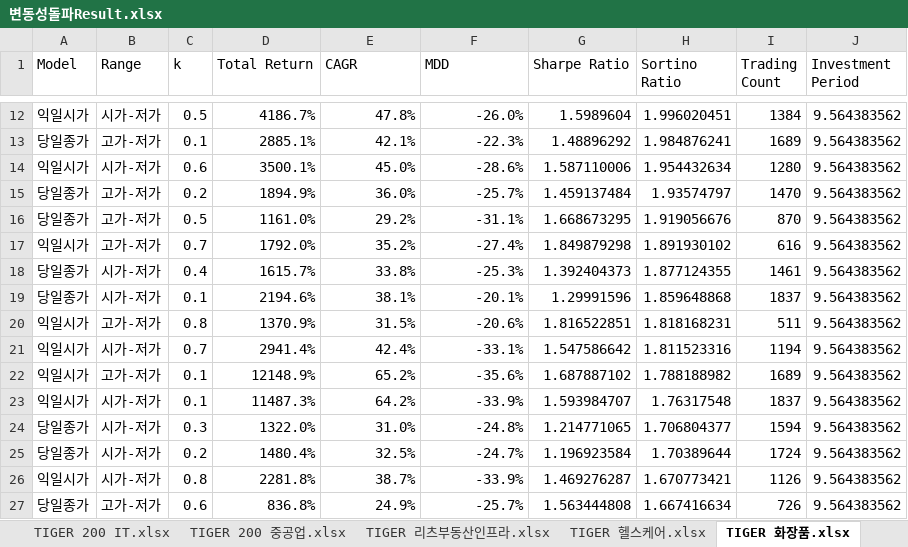
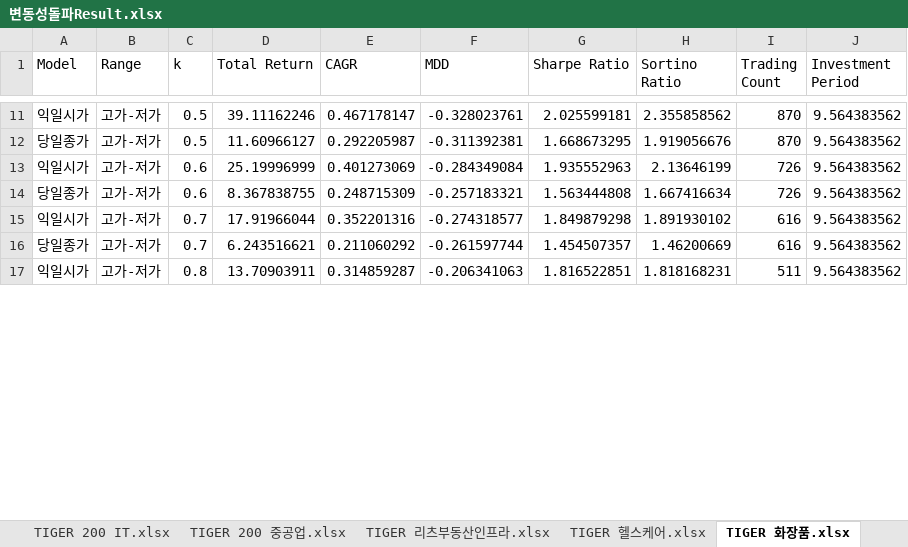
Before and after one commit to zalankr/git_folder, an Excel workbook: SECTOR_ETF/변동성돌파Result.xlsx, sheet TIGER 화장품.xlsx, drawn as a sheet; only a part is shown, gaps mark what is left out; values as stored, in another font and other column widths than the file's, no cell formats; removed rows and columns are numbered as before the commit, all else as after; the diff covers the shown part only; the diff names each change by its address in the sheet, - before the commit and + after, or states it on an @@ line.

```diff
--- a/SECTOR_ETF/변동성돌파Result.xlsx (sheet TIGER 화장품.xlsx)
+++ b/SECTOR_ETF/변동성돌파Result.xlsx (sheet TIGER 화장품.xlsx)
-B11 (Range): 시가-저가
+B11 (Range): 고가-저가
-D11 (Total Return): 4186.7%
+D11 (Total Return): 39.11162246
-E11 (CAGR): 47.8%
+E11 (CAGR): 0.467178147
-F11 (MDD): -26.0%
+F11 (MDD): -0.328023761
-G11 (Sharpe Ratio): 1.5989604
+G11 (Sharpe Ratio): 2.025599181
-H11 (Sortino Ratio): 1.996020451
+H11 (Sortino Ratio): 2.355858562
-I11 (Trading Count): 1384
+I11 (Trading Count): 870
-row 13: 당일종가 | 고가-저가 | 0.1 | 2885.1% | 42.1% | -22.3% | 1.48896292 | 1.984876241 | 1689 | 9.564383562
-row 14: 익일시가 | 시가-저가 | 0.6 | 3500.1% | 45.0% | -28.6% | 1.587110006 | 1.954432634 | 1280 | 9.564383562
-row 15: 당일종가 | 고가-저가 | 0.2 | 1894.9% | 36.0% | -25.7% | 1.459137484 | 1.93574797 | 1470 | 9.564383562
-D12 (Total Return): 1161.0%
+D12 (Total Return): 11.60966127
-E12 (CAGR): 29.2%
+E12 (CAGR): 0.292205987
-F12 (MDD): -31.1%
+F12 (MDD): -0.311392381
+row 13: 익일시가 | 고가-저가 | 0.6 | 25.19996999 | 0.401273069 | -0.284349084 | 1.935552963 | 2.13646199 | 726 | 9.564383562
+row 14: 당일종가 | 고가-저가 | 0.6 | 8.367838755 | 0.248715309 | -0.257183321 | 1.563444808 | 1.667416634 | 726 | 9.564383562
-D15 (Total Return): 1792.0%
+D15 (Total Return): 17.91966044
-E15 (CAGR): 35.2%
+E15 (CAGR): 0.352201316
-F15 (MDD): -27.4%
+F15 (MDD): -0.274318577
-row 18: 당일종가 | 시가-저가 | 0.4 | 1615.7% | 33.8% | -25.3% | 1.392404373 | 1.877124355 | 1461 | 9.564383562
-row 19: 당일종가 | 시가-저가 | 0.1 | 2194.6% | 38.1% | -20.1% | 1.29991596 | 1.859648868 | 1837 | 9.564383562
+row 16: 당일종가 | 고가-저가 | 0.7 | 6.243516621 | 0.211060292 | -0.261597744 | 1.454507357 | 1.46200669 | 616 | 9.564383562
-D17 (Total Return): 1370.9%
+D17 (Total Return): 13.70903911
-E17 (CAGR): 31.5%
+E17 (CAGR): 0.314859287
-F17 (MDD): -20.6%
+F17 (MDD): -0.206341063
-row 21: 익일시가 | 시가-저가 | 0.7 | 2941.4% | 42.4% | -33.1% | 1.547586642 | 1.811523316 | 1194 | 9.564383562
-row 22: 익일시가 | 고가-저가 | 0.1 | 12148.9% | 65.2% | -35.6% | 1.687887102 | 1.788188982 | 1689 | 9.564383562
-row 23: 익일시가 | 시가-저가 | 0.1 | 11487.3% | 64.2% | -33.9% | 1.593984707 | 1.76317548 | 1837 | 9.564383562
-row 24: 당일종가 | 시가-저가 | 0.3 | 1322.0% | 31.0% | -24.8% | 1.214771065 | 1.706804377 | 1594 | 9.564383562
-row 25: 당일종가 | 시가-저가 | 0.2 | 1480.4% | 32.5% | -24.7% | 1.196923584 | 1.70389644 | 1724 | 9.564383562
-row 26: 익일시가 | 시가-저가 | 0.8 | 2281.8% | 38.7% | -33.9% | 1.469276287 | 1.670773421 | 1126 | 9.564383562
-row 27: 당일종가 | 고가-저가 | 0.6 | 836.8% | 24.9% | -25.7% | 1.563444808 | 1.667416634 | 726 | 9.564383562
```
Also changed, not shown: 26 added rows, 17 removed rows and 86 edited cells elsewhere in this sheet, sheet KODEX 200.xlsx, cell formats, 11 other files.
